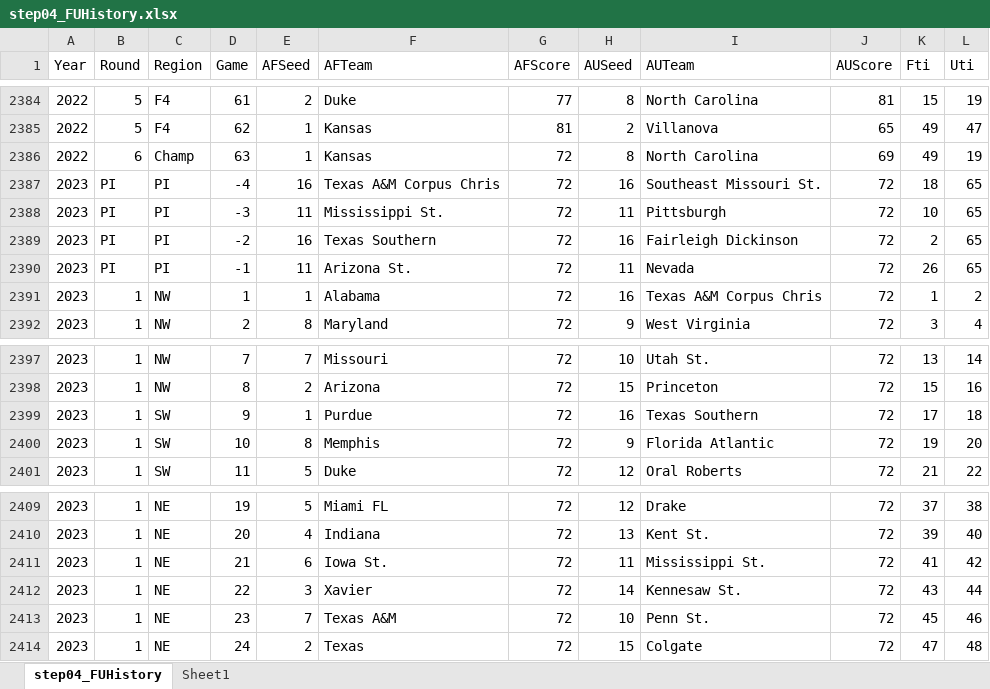
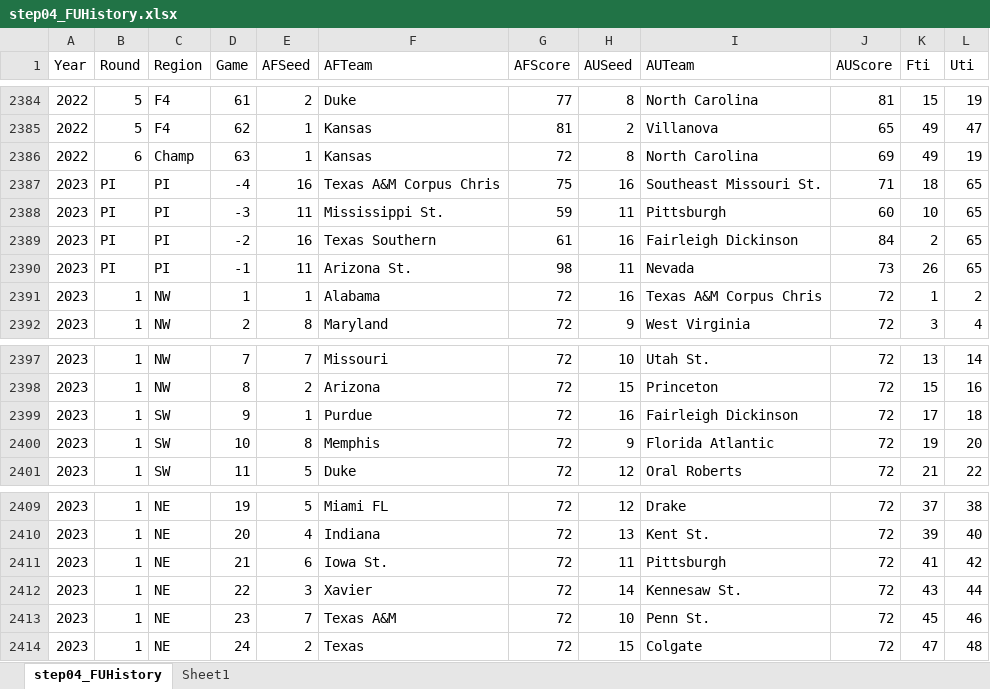
Before and after one commit to harmkenn/Python_Madness_2023, an Excel workbook: notebooks/step04_FUHistory.xlsx, sheet step04_FUHistory, drawn as a sheet; only a part is shown, gaps mark what is left out; values as stored, in another font and other column widths than the file's, no borders; conditional formats not drawn; the diff names each change by its address in the sheet, - before the commit and + after, or states it on an @@ line.

```diff
--- a/notebooks/step04_FUHistory.xlsx (sheet step04_FUHistory)
+++ b/notebooks/step04_FUHistory.xlsx (sheet step04_FUHistory)
-G2387 (AFScore): 72
+G2387 (AFScore): 75
-J2387 (AUScore): 72
+J2387 (AUScore): 71
-G2388 (AFScore): 72
+G2388 (AFScore): 59
-J2388 (AUScore): 72
+J2388 (AUScore): 60
-G2389 (AFScore): 72
+G2389 (AFScore): 61
-J2389 (AUScore): 72
+J2389 (AUScore): 84
-G2390 (AFScore): 72
+G2390 (AFScore): 98
-J2390 (AUScore): 72
+J2390 (AUScore): 73
-I2399 (AUTeam): Texas Southern
+I2399 (AUTeam): Fairleigh Dickinson
-I2411 (AUTeam): Mississippi St.
+I2411 (AUTeam): Pittsburgh
```
Also changed, not shown: 5 other files.
